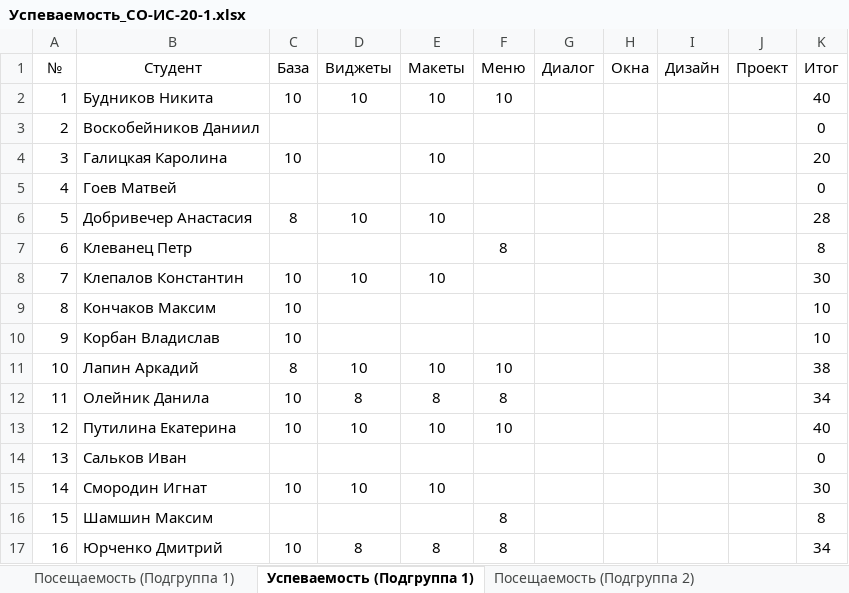
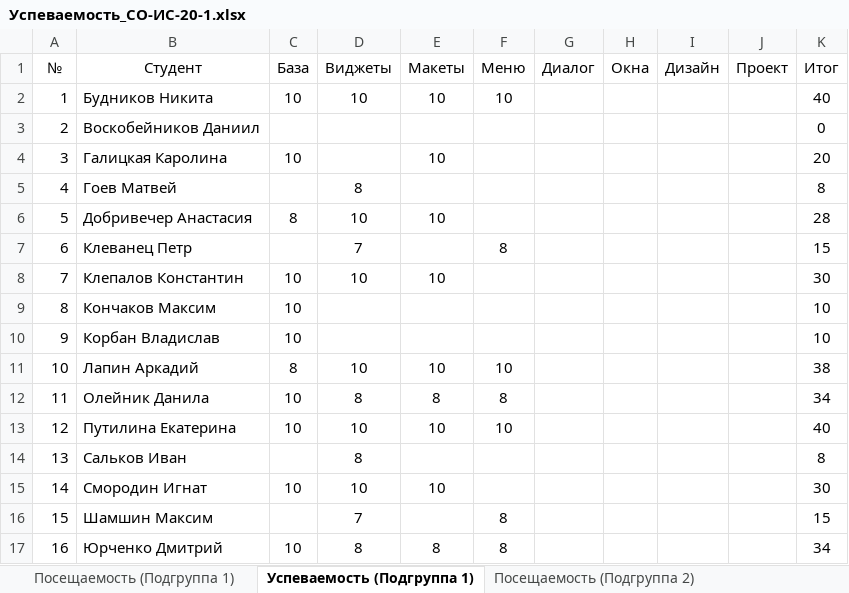
Before and after one commit to TheBandik/IT-and-IS-development-platforms, an Excel workbook: Успеваемость_СО-ИС-20-1.xlsx, sheet Успеваемость (Подгруппа 1), drawn as a sheet; values as stored, in another font and other column widths than the file's, no borders; the diff names each change by its address in the sheet, - before the commit and + after, or states it on an @@ line.

Commit message:
update grades

```diff
--- a/Успеваемость_СО-ИС-20-1.xlsx (sheet Успеваемость (Подгруппа 1))
+++ b/Успеваемость_СО-ИС-20-1.xlsx (sheet Успеваемость (Подгруппа 1))
-D5 (Виджеты): (empty)
+D5 (Виджеты): 8
-K5 (Итог): 0
+K5 (Итог): 8
-D7 (Виджеты): (empty)
+D7 (Виджеты): 7
-K7 (Итог): 8
+K7 (Итог): 15
-D14 (Виджеты): (empty)
+D14 (Виджеты): 8
-K14 (Итог): 0
+K14 (Итог): 8
-D16 (Виджеты): (empty)
+D16 (Виджеты): 7
-K16 (Итог): 8
+K16 (Итог): 15
```
Also changed, not shown: sheet Посещаемость (Подгруппа 1).
